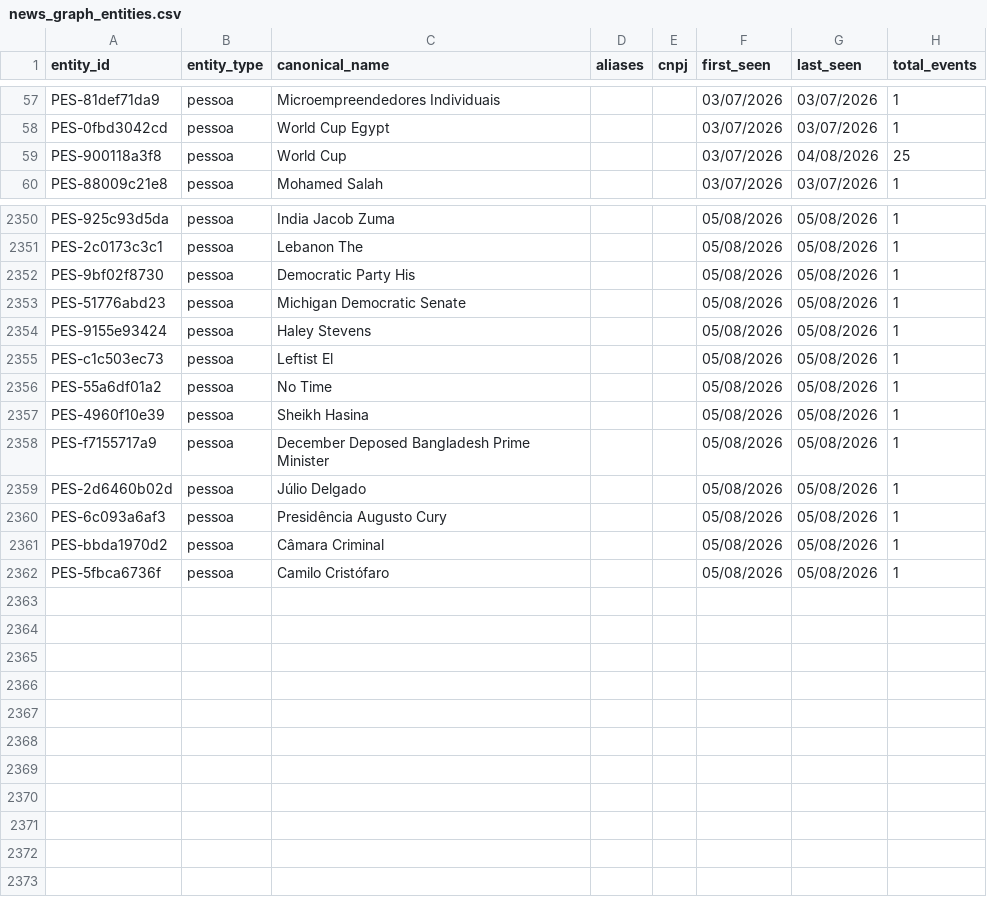
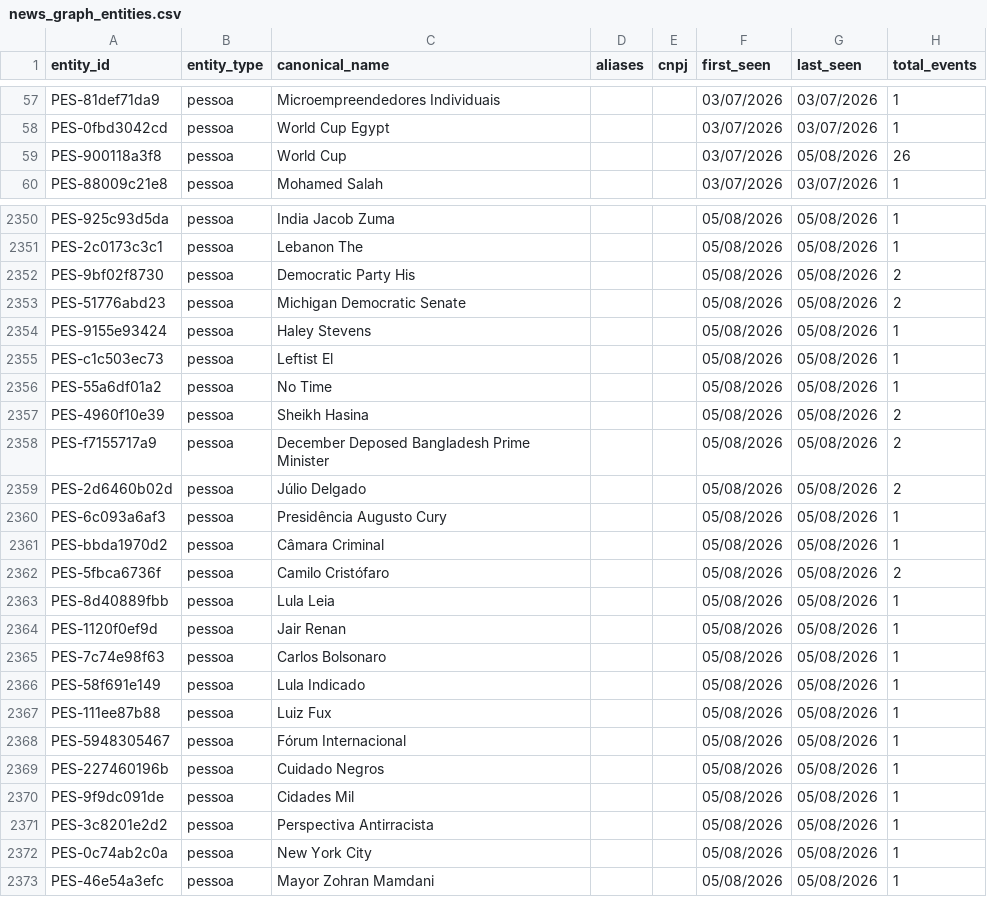
Before and after one commit to GuilhermeACRusso/monitor-de-not-cias, a CSV file: news_graph_entities.csv, drawn as a sheet; only a part is shown, gaps mark what is left out; the diff covers the shown part only.

```diff
--- a/news_graph_entities.csv
+++ b/news_graph_entities.csv
@@ -58,3 +58,3 @@ PES-81def71da9,pessoa,Microempreendedores Individuais,,,03/07/2026,03/07/2026,1
 PES-0fbd3042cd,pessoa,World Cup Egypt,,,03/07/2026,03/07/2026,1
-PES-900118a3f8,pessoa,World Cup,,,03/07/2026,04/08/2026,25
+PES-900118a3f8,pessoa,World Cup,,,03/07/2026,05/08/2026,26
 PES-88009c21e8,pessoa,Mohamed Salah,,,03/07/2026,03/07/2026,1
@@ -2351,4 +2351,4 @@ PES-925c93d5da,pessoa,India Jacob Zuma,,,05/08/2026,05/08/2026,1
 PES-2c0173c3c1,pessoa,Lebanon The,,,05/08/2026,05/08/2026,1
-PES-9bf02f8730,pessoa,Democratic Party His,,,05/08/2026,05/08/2026,1
-PES-51776abd23,pessoa,Michigan Democratic Senate,,,05/08/2026,05/08/2026,1
+PES-9bf02f8730,pessoa,Democratic Party His,,,05/08/2026,05/08/2026,2
+PES-51776abd23,pessoa,Michigan Democratic Senate,,,05/08/2026,05/08/2026,2
 PES-9155e93424,pessoa,Haley Stevens,,,05/08/2026,05/08/2026,1
@@ -2356,7 +2356,18 @@ PES-c1c503ec73,pessoa,Leftist El,,,05/08/2026,05/08/2026,1
 PES-55a6df01a2,pessoa,No Time,,,05/08/2026,05/08/2026,1
-PES-4960f10e39,pessoa,Sheikh Hasina,,,05/08/2026,05/08/2026,1
-PES-f7155717a9,pessoa,December Deposed Bangladesh Prime Minister,,,05/08/2026,05/08/2026,1
-PES-2d6460b02d,pessoa,Júlio Delgado,,,05/08/2026,05/08/2026,1
+PES-4960f10e39,pessoa,Sheikh Hasina,,,05/08/2026,05/08/2026,2
+PES-f7155717a9,pessoa,December Deposed Bangladesh Prime Minister,,,05/08/2026,05/08/2026,2
+PES-2d6460b02d,pessoa,Júlio Delgado,,,05/08/2026,05/08/2026,2
 PES-6c093a6af3,pessoa,Presidência Augusto Cury,,,05/08/2026,05/08/2026,1
 PES-bbda1970d2,pessoa,Câmara Criminal,,,05/08/2026,05/08/2026,1
-PES-5fbca6736f,pessoa,Camilo Cristófaro,,,05/08/2026,05/08/2026,1
+PES-5fbca6736f,pessoa,Camilo Cristófaro,,,05/08/2026,05/08/2026,2
+PES-8d40889fbb,pessoa,Lula Leia,,,05/08/2026,05/08/2026,1
+PES-1120f0ef9d,pessoa,Jair Renan,,,05/08/2026,05/08/2026,1
+PES-7c74e98f63,pessoa,Carlos Bolsonaro,,,05/08/2026,05/08/2026,1
+PES-58f691e149,pessoa,Lula Indicado,,,05/08/2026,05/08/2026,1
+PES-111ee87b88,pessoa,Luiz Fux,,,05/08/2026,05/08/2026,1
+PES-5948305467,pessoa,Fórum Internacional,,,05/08/2026,05/08/2026,1
+PES-227460196b,pessoa,Cuidado Negros,,,05/08/2026,05/08/2026,1
+PES-9f9dc091de,pessoa,Cidades Mil,,,05/08/2026,05/08/2026,1
+PES-3c8201e2d2,pessoa,Perspectiva Antirracista,,,05/08/2026,05/08/2026,1
+PES-0c74ab2c0a,pessoa,New York City,,,05/08/2026,05/08/2026,1
+PES-46e54a3efc,pessoa,Mayor Zohran Mamdani,,,05/08/2026,05/08/2026,1
```
Also changed, not shown: 34 edited cells elsewhere in this file, news_graph_events.csv, 2 other files.
